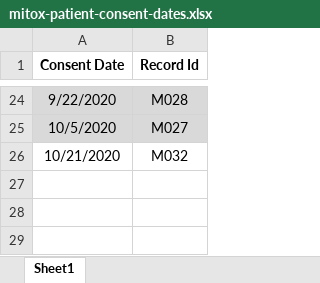
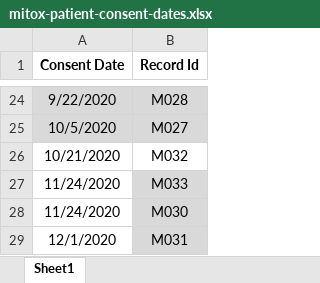
Before and after one commit to spakowiczlab/mitox, an Excel workbook: data/derived/mitox-patient-consent-dates.xlsx, sheet Sheet1, drawn as a sheet; only a part is shown, gaps mark what is left out; values as stored, in another font and other column widths than the file's, no borders; the diff names each change by its address in the sheet, - before the commit and + after, or states it on an @@ line.

```diff
--- a/data/derived/mitox-patient-consent-dates.xlsx (sheet Sheet1)
+++ b/data/derived/mitox-patient-consent-dates.xlsx (sheet Sheet1)
+row 27: 11/24/2020 | M033
+row 28: 11/24/2020 | M030
+row 29: 12/1/2020 | M031
```
Also changed, not shown: 5 other files.
